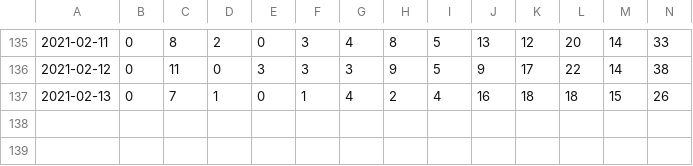
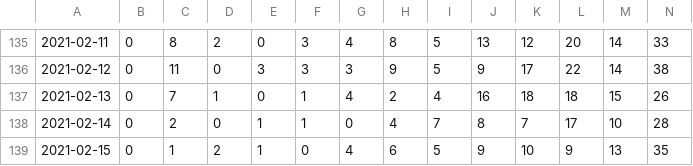
Before and after one commit to uhengart/covid-alert-dashboard, a CSV file: UploadDelay.csv, drawn as a sheet; only a part is shown, gaps mark what is left out; rows hold the shown columns only; the diff names each change by its address in the sheet, - before the commit and + after, or states it on an @@ line.

```diff
--- a/UploadDelay.csv
+++ b/UploadDelay.csv
+row 138: 2021-02-14 | 0 | 2 | 0 | 1 | 1 | 0 | 4 | 7 | 8 | 7 | 17 | 10 | 28
+row 139: 2021-02-15 | 0 | 1 | 2 | 1 | 0 | 4 | 6 | 5 | 9 | 10 | 9 | 13 | 35
```
Also changed, not shown: DiagnosisKeysAnalysis.csv, 3 other files.
